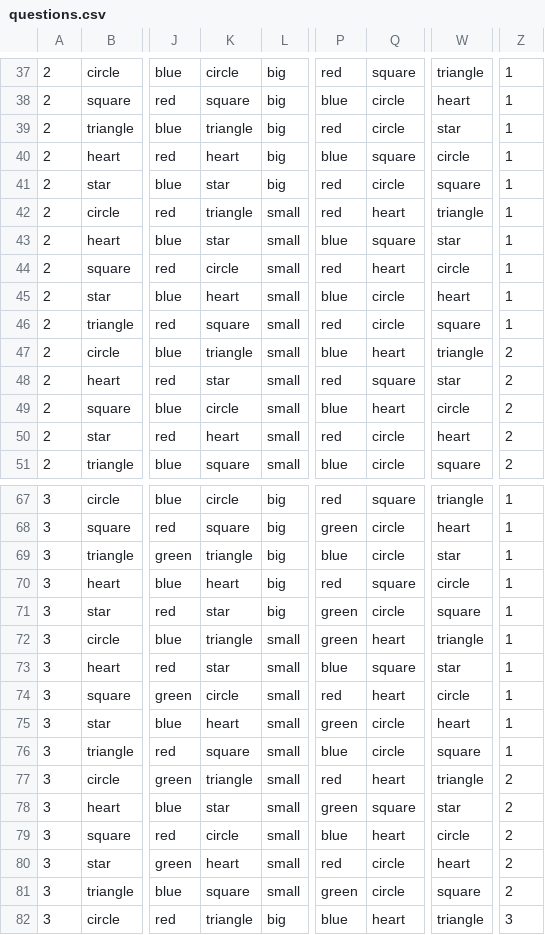
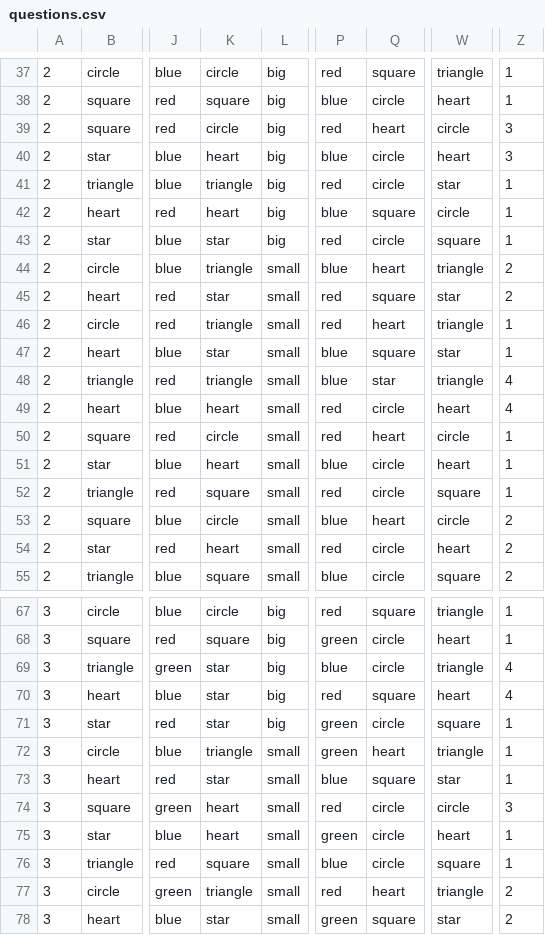
Before and after one commit to LittleAcadamyForKids/Patterns, a CSV file: questions.csv, drawn as a sheet; only a part is shown, gaps mark what is left out; the shorter side is filled out with more unchanged rows; the diff names each change by its address in the sheet, - before the commit and + after, or states it on an @@ line.

Commit message:
1st commit

```diff
--- a/questions.csv
+++ b/questions.csv
@@ row 54 moved to row 39: 2 @@
@@ row 55 moved to row 40: 2 @@
@@ row 47 moved to row 44: 2 @@
@@ row 48 moved to row 45: 2 @@
@@ row 59 moved to row 48: 2 @@
@@ row 60 moved to row 49: 2 @@
-K69: triangle
+K69: star
-W69: star
+W69: triangle
-Z69:Z70: 1
+Z69:Z70: 4
-K70: heart
+K70: star
-W70: circle
+W70: heart
-K74: circle
+K74: heart
-Q74: heart
+Q74: circle
-Z74: 1
+Z74: 3
```
